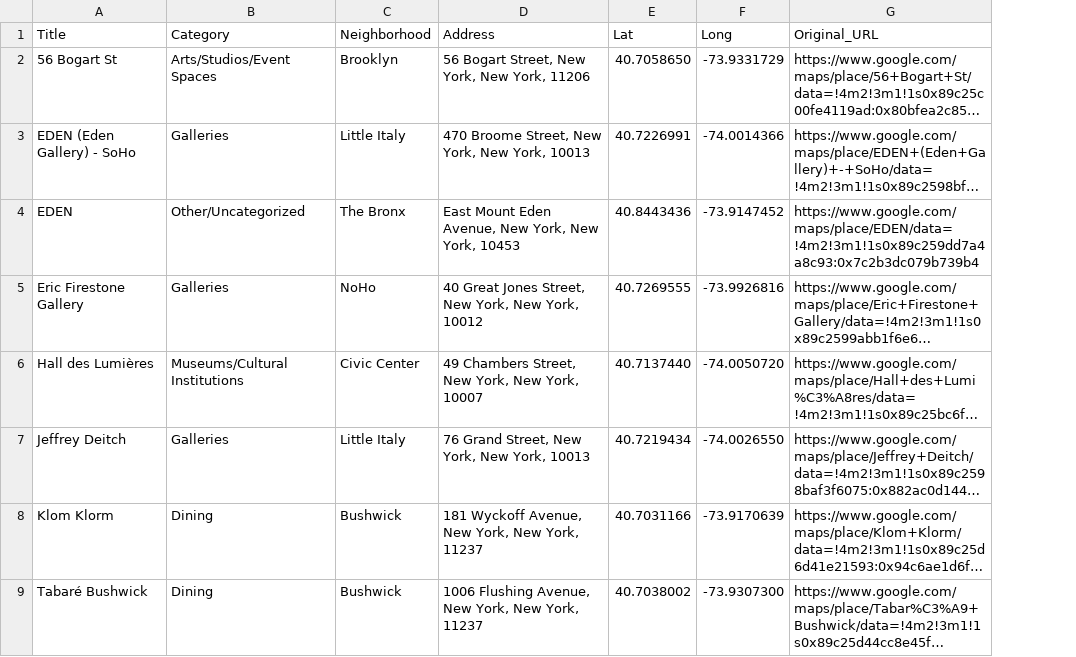
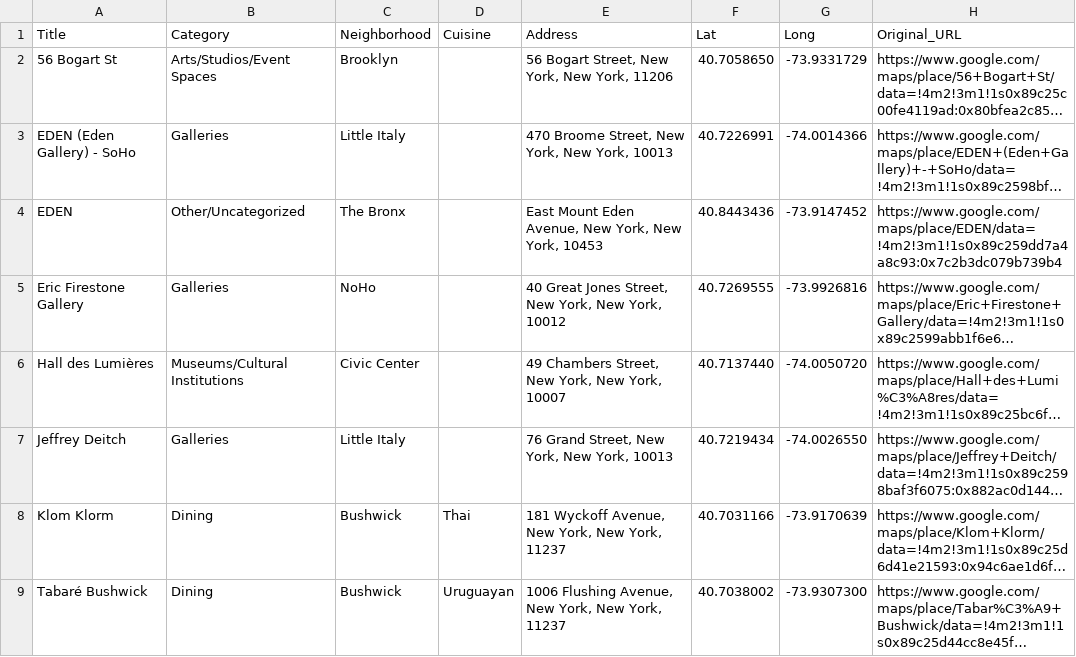
Before and after one commit to nick-e-brodsky/google-maps-on-steroids, a CSV file: data/new_york/output/places.csv, drawn as a sheet; long unchanged cells end in …; the diff names each change by its address in the sheet, - before the commit and + after, or states it on an @@ line.

```diff
--- a/data/new_york/output/places.csv
+++ b/data/new_york/output/places.csv
+column D (Cuisine), rows 8-9: Thai | Uruguayan
```
Also changed, not shown: 5 other files.
